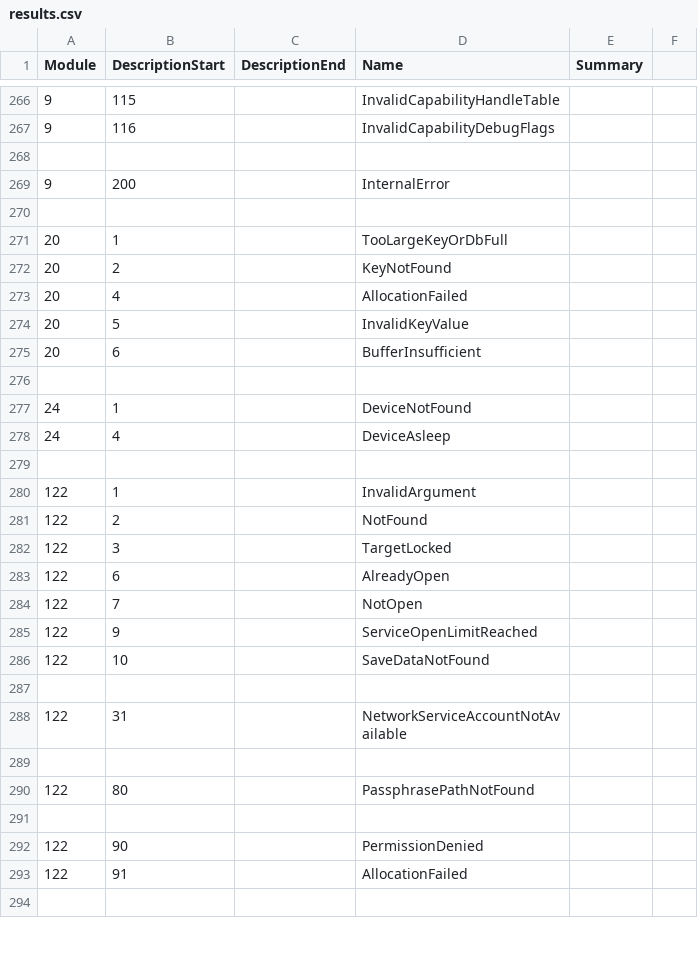
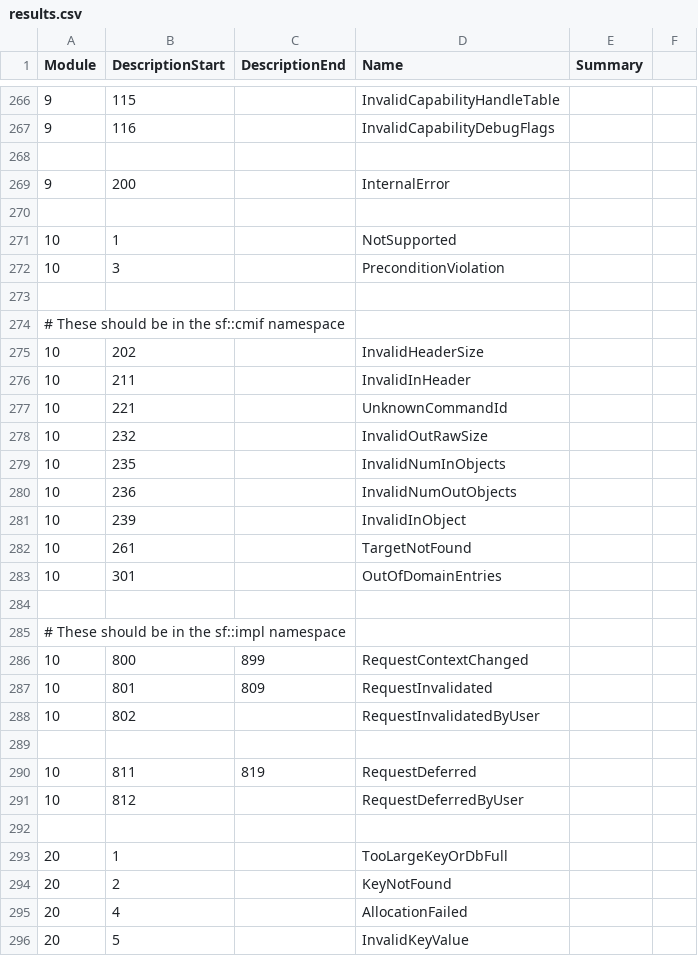
Before and after one commit to Thealexbarney/LibHac, a CSV file: build/CodeGen/results.csv, drawn as a sheet; only a part is shown, gaps mark what is left out; the shorter side is filled out with more unchanged rows; the diff covers the shown part only.

```diff
--- a/build/CodeGen/results.csv
+++ b/build/CodeGen/results.csv
@@ -270,2 +270,24 @@ Module,DescriptionStart,DescriptionEnd,Name,Summary
 
+10,1,,NotSupported,
+10,3,,PreconditionViolation,
+
+# These should be in the sf::cmif namespace
+10,202,,InvalidHeaderSize,
+10,211,,InvalidInHeader,
+10,221,,UnknownCommandId,
+10,232,,InvalidOutRawSize,
+10,235,,InvalidNumInObjects,
+10,236,,InvalidNumOutObjects,
+10,239,,InvalidInObject,
+10,261,,TargetNotFound,
+10,301,,OutOfDomainEntries,
+
+# These should be in the sf::impl namespace
+10,800,899,RequestContextChanged,
+10,801,809,RequestInvalidated,
+10,802,,RequestInvalidatedByUser,
+
+10,811,819,RequestDeferred,
+10,812,,RequestDeferredByUser,
+
 20,1,,TooLargeKeyOrDbFull,
```
Also changed, not shown: 10 added rows elsewhere in this file, build/CodeGen/result_paths.csv, 17 other files.
